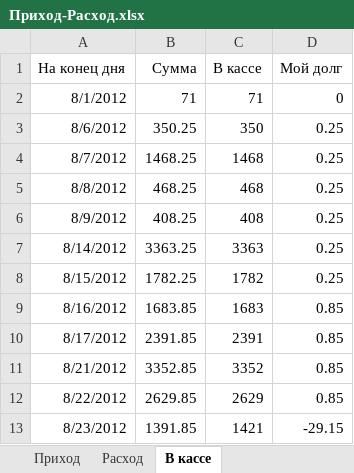
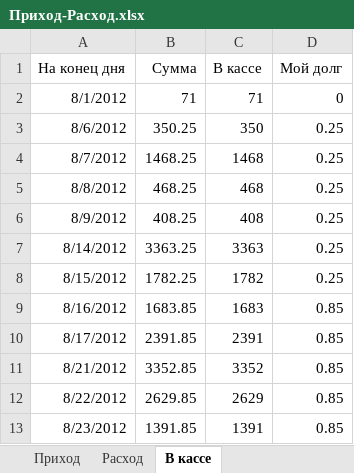
Before and after one commit to Balog/GraphWork, an Excel workbook: Касса/Приход-Расход.xlsx, sheet В кассе, drawn as a sheet; values as stored, in another font and other column widths than the file's, no borders; the diff names each change by its address in the sheet, - before the commit and + after, or states it on an @@ line.

Commit message:
23.08 22.55

```diff
--- a/Касса/Приход-Расход.xlsx (sheet В кассе)
+++ b/Касса/Приход-Расход.xlsx (sheet В кассе)
-C13 (В кассе): 1421
+C13 (В кассе): 1391
-D13 (Мой долг): -29.15
+D13 (Мой долг): 0.85
```
